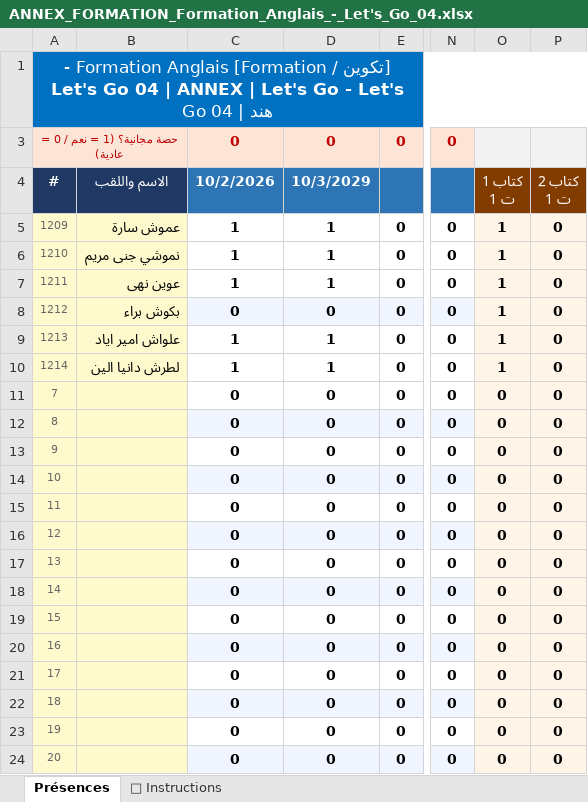
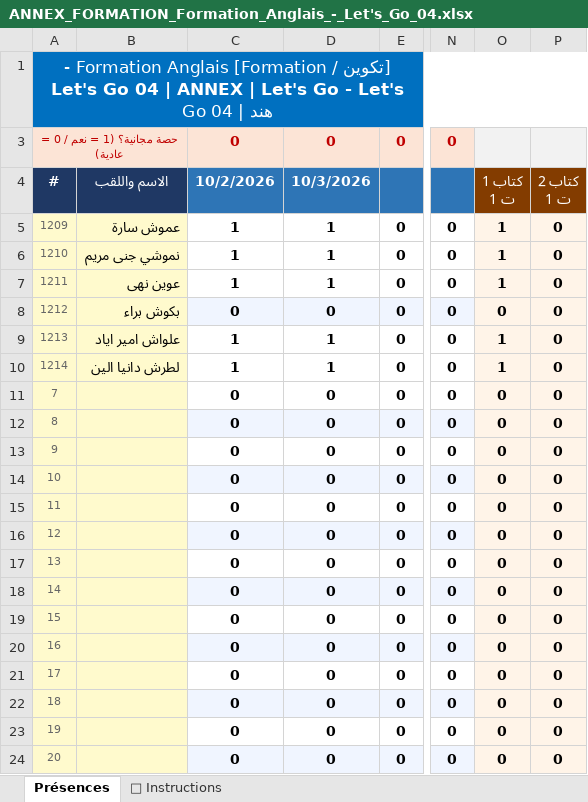
Before and after one commit to wassim-py/massinissa-soft, an Excel workbook: data/attendance/ANNEX_FORMATION_Formation_Anglais_-_Let's_Go_04.xlsx, sheet Présences, drawn as a sheet; only a part is shown, gaps mark what is left out; values as stored, in another font and other column widths than the file's, no borders; the diff names each change by its address in the sheet, - before the commit and + after, or states it on an @@ line.

```diff
--- a/data/attendance/ANNEX_FORMATION_Formation_Anglais_-_Let's_Go_04.xlsx (sheet Présences)
+++ b/data/attendance/ANNEX_FORMATION_Formation_Anglais_-_Let's_Go_04.xlsx (sheet Présences)
-D4: 10/3/2029
+D4: 10/3/2026
-O8: 1
+O8: 0
```
Also changed, not shown: data/attendance/ANNEX_FORMATION_Formation_Anglais_-_Let's_Go_02.xlsx, data/attendance/ANNEX_FORMATION_Formation_Français_-_Project_01.xlsx, 11 other files.
